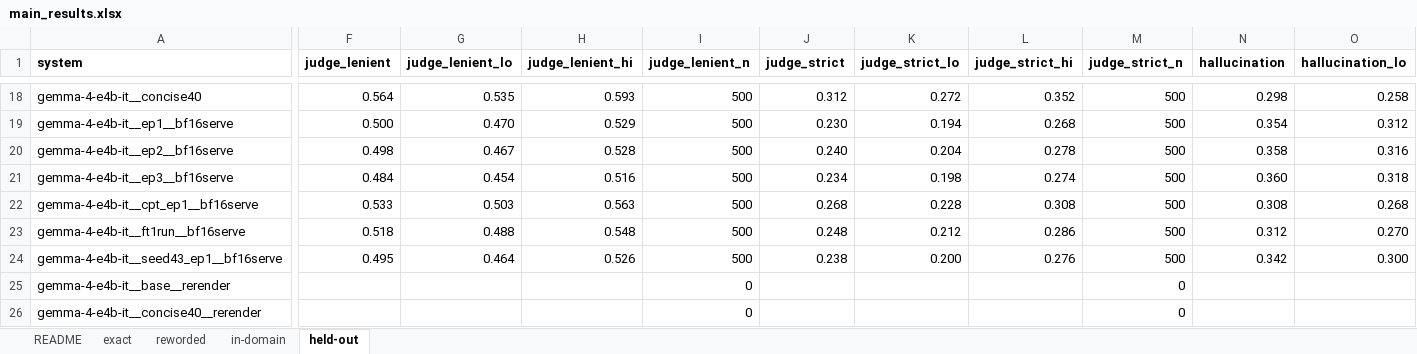
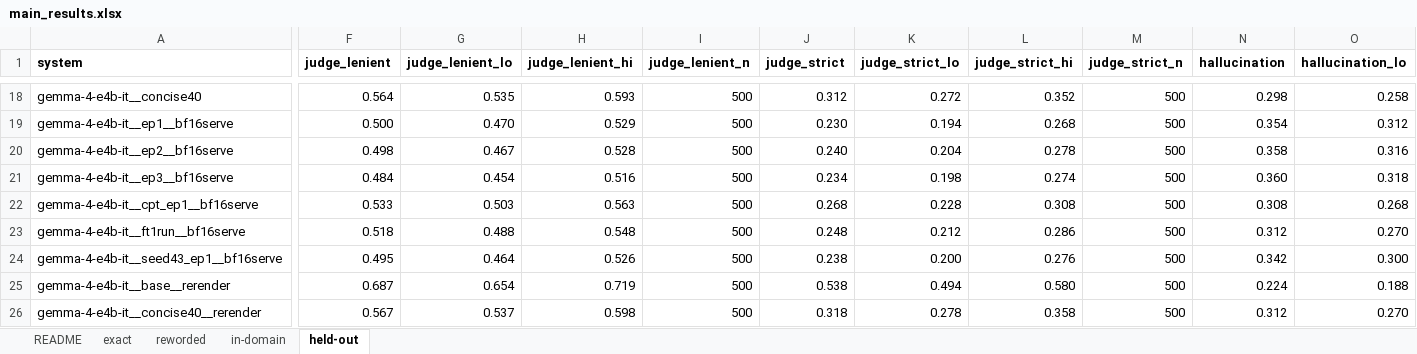
Before and after one commit to mostofa-ahsan/Responsible_AI_Project, an Excel workbook: research_materials/03_results/main_results.xlsx, sheet held-out, drawn as a sheet; only a part is shown, gaps mark what is left out; values as stored, in another font and other column widths than the file's, no borders; the diff covers the shown part only; the diff names each change by its address in the sheet, - before the commit and + after, or states it on an @@ line.

```diff
--- a/research_materials/03_results/main_results.xlsx (sheet held-out)
+++ b/research_materials/03_results/main_results.xlsx (sheet held-out)
-F25 (judge_lenient): (empty)
+F25 (judge_lenient): 0.687
-G25 (judge_lenient_lo): (empty)
+G25 (judge_lenient_lo): 0.654
-H25 (judge_lenient_hi): (empty)
+H25 (judge_lenient_hi): 0.719
-I25:I26 (judge_lenient_n): 0
+I25:I26 (judge_lenient_n): 500
-J25 (judge_strict): (empty)
+J25 (judge_strict): 0.538
-K25 (judge_strict_lo): (empty)
+K25 (judge_strict_lo): 0.494
-L25 (judge_strict_hi): (empty)
+L25 (judge_strict_hi): 0.580
-M25:M26 (judge_strict_n): 0
+M25:M26 (judge_strict_n): 500
-N25 (hallucination): (empty)
+N25 (hallucination): 0.224
-O25 (hallucination_lo): (empty)
+O25 (hallucination_lo): 0.188
-F26 (judge_lenient): (empty)
+F26 (judge_lenient): 0.567
-G26 (judge_lenient_lo): (empty)
+G26 (judge_lenient_lo): 0.537
-H26 (judge_lenient_hi): (empty)
+H26 (judge_lenient_hi): 0.598
-J26 (judge_strict): (empty)
+J26 (judge_strict): 0.318
-K26 (judge_strict_lo): (empty)
+K26 (judge_strict_lo): 0.278
-L26 (judge_strict_hi): (empty)
+L26 (judge_strict_hi): 0.358
-N26 (hallucination): (empty)
+N26 (hallucination): 0.312
-O26 (hallucination_lo): (empty)
+O26 (hallucination_lo): 0.270
```
Also changed, not shown: 340 edited cells elsewhere in this sheet, sheet exact, sheet in-domain, sheet reworded, sheet README, research_materials/03_results/breakdown_qtype_dimension.xlsx, research_materials/03_results/length_control.xlsx, 44 other files.
